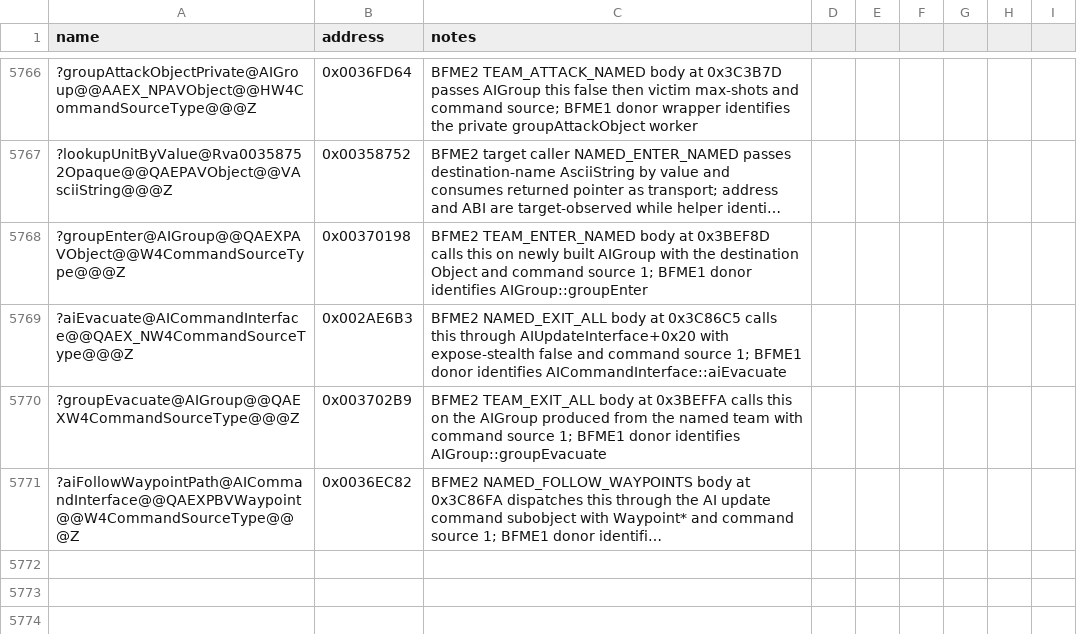
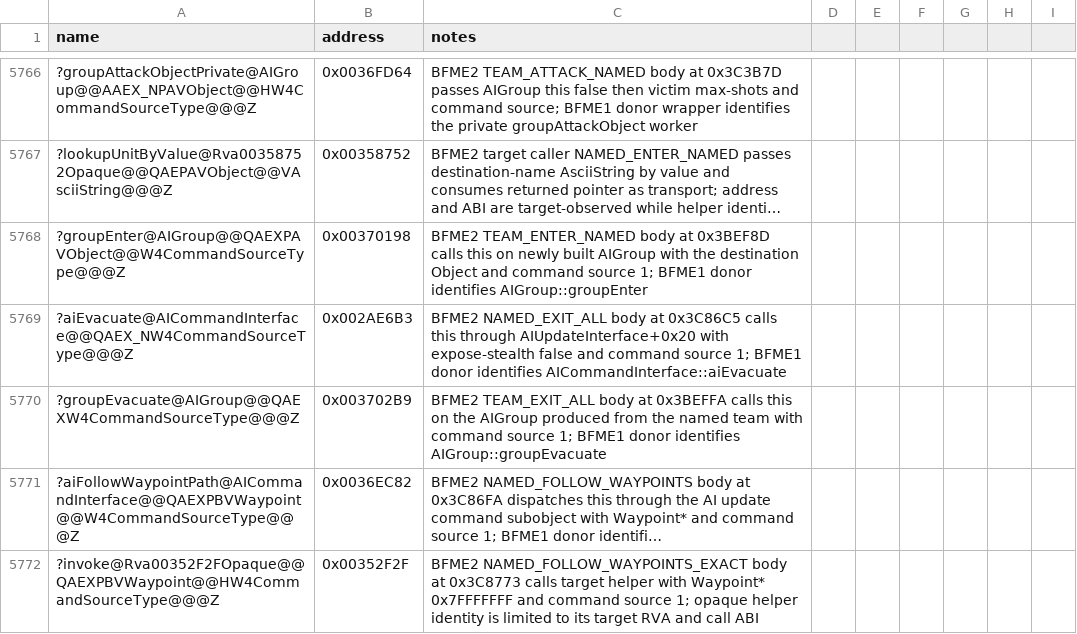
Before and after one commit to Cortys/Open-BFME-2, a CSV file: reverse/symbols.csv, drawn as a sheet; only a part is shown, gaps mark what is left out; long unchanged cells end in …; the diff names each change by its address in the sheet, - before the commit and + after, or states it on an @@ line.

Commit message:
Recover exact named waypoint follow handler

```diff
--- a/reverse/symbols.csv
+++ b/reverse/symbols.csv
+row 5772: ?invoke@Rva00352F2FOpaque@@QAEXPBVWaypoint@@HW4CommandSourceType@@@Z | 0x00352F2F | BFME2 NAMED_FOLLOW_WAYPOINTS_EXACT body at 0x3C8773 calls target helper with Waypoint* 0x7FFFFFFF and command source 1; opaque helper identity is limited to its target RVA and call ABI
```
Also changed, not shown: 3 other files.
